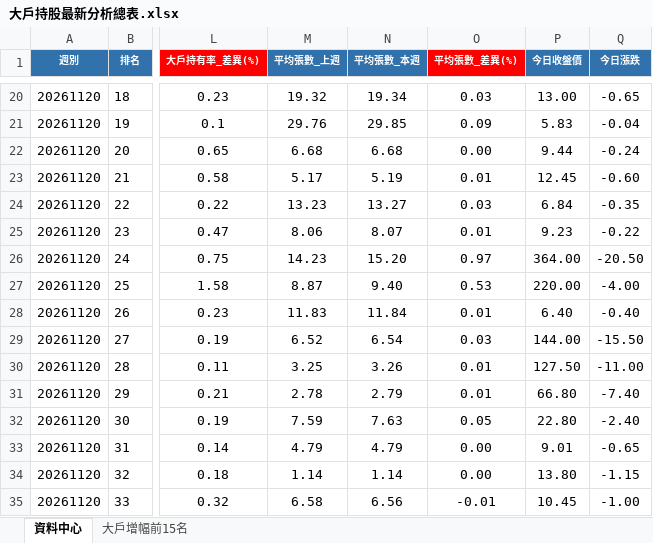
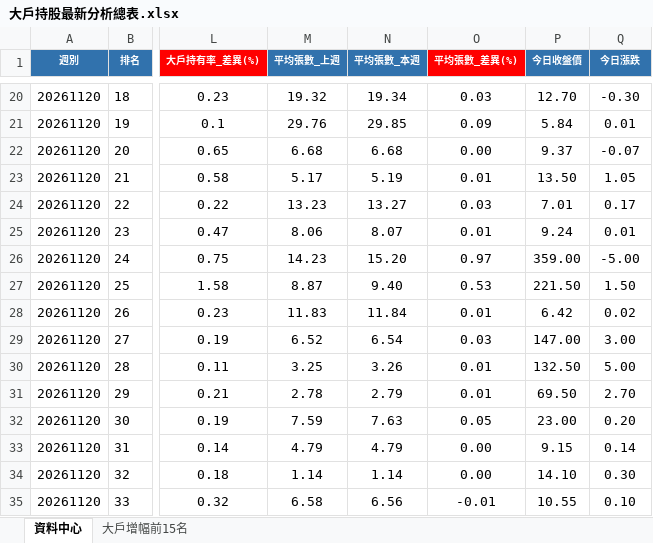
Before and after one commit to jwpcwp-ops/stock-app, an Excel workbook: 大戶持股最新分析總表.xlsx, sheet 資料中心, drawn as a sheet; only a part is shown, gaps mark what is left out; values as stored, in another font and other column widths than the file's, no borders; the diff covers the shown part only; the diff names each change by its address in the sheet, - before the commit and + after, or states it on an @@ line.

```diff
--- a/大戶持股最新分析總表.xlsx (sheet 資料中心)
+++ b/大戶持股最新分析總表.xlsx (sheet 資料中心)
-P20 (今日收盤價): 13.00
+P20 (今日收盤價): 12.70
-Q20 (今日漲跌): -0.65
+Q20 (今日漲跌): -0.30
-P21 (今日收盤價): 5.83
+P21 (今日收盤價): 5.84
-Q21 (今日漲跌): -0.04
+Q21 (今日漲跌): 0.01
-P22 (今日收盤價): 9.44
+P22 (今日收盤價): 9.37
-Q22 (今日漲跌): -0.24
+Q22 (今日漲跌): -0.07
-P23 (今日收盤價): 12.45
+P23 (今日收盤價): 13.50
-Q23 (今日漲跌): -0.60
+Q23 (今日漲跌): 1.05
-P24 (今日收盤價): 6.84
+P24 (今日收盤價): 7.01
-Q24 (今日漲跌): -0.35
+Q24 (今日漲跌): 0.17
-P25 (今日收盤價): 9.23
+P25 (今日收盤價): 9.24
-Q25 (今日漲跌): -0.22
+Q25 (今日漲跌): 0.01
-P26 (今日收盤價): 364.00
+P26 (今日收盤價): 359.00
-Q26 (今日漲跌): -20.50
+Q26 (今日漲跌): -5.00
-P27 (今日收盤價): 220.00
+P27 (今日收盤價): 221.50
-Q27 (今日漲跌): -4.00
+Q27 (今日漲跌): 1.50
-P28 (今日收盤價): 6.40
+P28 (今日收盤價): 6.42
-Q28 (今日漲跌): -0.40
+Q28 (今日漲跌): 0.02
-P29 (今日收盤價): 144.00
+P29 (今日收盤價): 147.00
-Q29 (今日漲跌): -15.50
+Q29 (今日漲跌): 3.00
-P30 (今日收盤價): 127.50
+P30 (今日收盤價): 132.50
-Q30 (今日漲跌): -11.00
+Q30 (今日漲跌): 5.00
-P31 (今日收盤價): 66.80
+P31 (今日收盤價): 69.50
-Q31 (今日漲跌): -7.40
+Q31 (今日漲跌): 2.70
-P32 (今日收盤價): 22.80
+P32 (今日收盤價): 23.00
-Q32 (今日漲跌): -2.40
+Q32 (今日漲跌): 0.20
-P33 (今日收盤價): 9.01
+P33 (今日收盤價): 9.15
-Q33 (今日漲跌): -0.65
+Q33 (今日漲跌): 0.14
-P34 (今日收盤價): 13.80
+P34 (今日收盤價): 14.10
-Q34 (今日漲跌): -1.15
+Q34 (今日漲跌): 0.30
-P35 (今日收盤價): 10.45
+P35 (今日收盤價): 10.55
-Q35 (今日漲跌): -1.00
+Q35 (今日漲跌): 0.10
```
Also changed, not shown: 584 edited cells elsewhere in this sheet, sheet 大戶增幅前15名, 1 other file.
